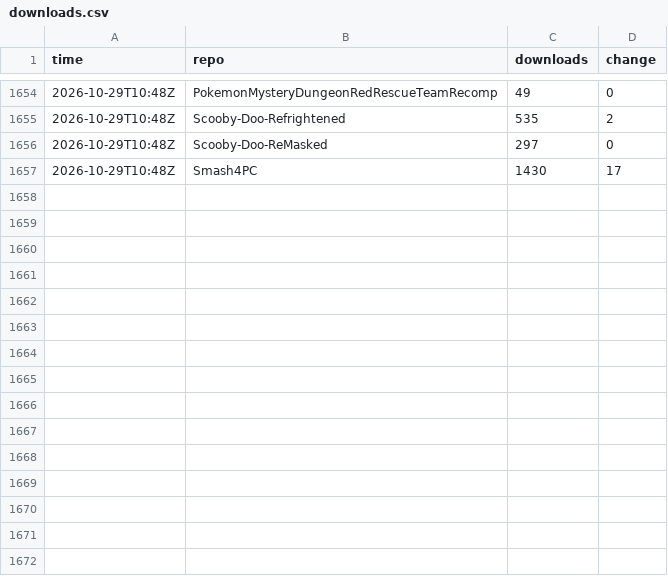
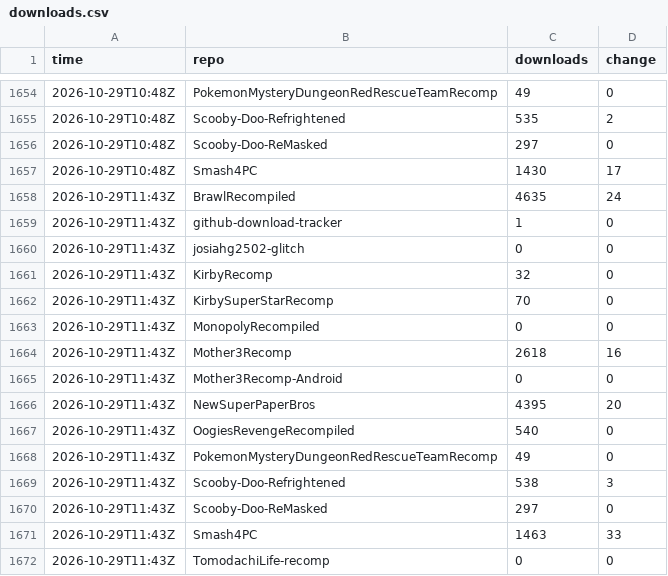
Before and after one commit to josiahg2502-glitch/github-download-tracker, a CSV file: downloads.csv, drawn as a sheet; only a part is shown, gaps mark what is left out.

```diff
--- a/downloads.csv
+++ b/downloads.csv
@@ -1657 +1657,16 @@
 "2026-10-29T10:48Z","Smash4PC","1430","17"
+"2026-10-29T11:43Z","BrawlRecompiled","4635","24"
+"2026-10-29T11:43Z","github-download-tracker","1","0"
+"2026-10-29T11:43Z","josiahg2502-glitch","0","0"
+"2026-10-29T11:43Z","KirbyRecomp","32","0"
+"2026-10-29T11:43Z","KirbySuperStarRecomp","70","0"
+"2026-10-29T11:43Z","MonopolyRecompiled","0","0"
+"2026-10-29T11:43Z","Mother3Recomp","2618","16"
+"2026-10-29T11:43Z","Mother3Recomp-Android","0","0"
+"2026-10-29T11:43Z","NewSuperPaperBros","4395","20"
+"2026-10-29T11:43Z","OogiesRevengeRecompiled","540","0"
+"2026-10-29T11:43Z","PokemonMysteryDungeonRedRescueTeamRecomp","49","0"
+"2026-10-29T11:43Z","Scooby-Doo-Refrightened","538","3"
+"2026-10-29T11:43Z","Scooby-Doo-ReMasked","297","0"
+"2026-10-29T11:43Z","Smash4PC","1463","33"
+"2026-10-29T11:43Z","TomodachiLife-recomp","0","0"
```
Also changed, not shown: assets.csv, 1 other file.
